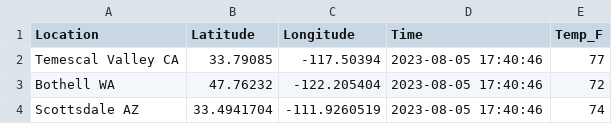
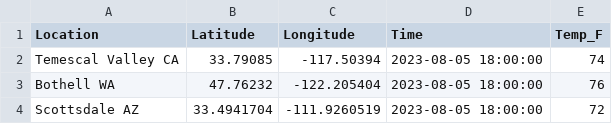
Before and after one commit to Bambee26/cintel-07-final, a CSV file: data/mtcars_location.csv, drawn as a sheet.

```diff
--- a/data/mtcars_location.csv
+++ b/data/mtcars_location.csv
@@ -1,4 +1,4 @@
 Location,Latitude,Longitude,Time,Temp_F
-Temescal Valley CA,33.79085,-117.50394,2023-08-05 17:40:46,77
-Bothell WA,47.76232,-122.205404,2023-08-05 17:40:46,72
-Scottsdale AZ,33.4941704,-111.9260519,2023-08-05 17:40:46,74
+Temescal Valley CA,33.79085,-117.50394,2023-08-05 18:00:00,74
+Bothell WA,47.76232,-122.205404,2023-08-05 18:00:00,76
+Scottsdale AZ,33.4941704,-111.9260519,2023-08-05 18:00:00,72
```
Also changed, not shown: data/mtcars_stock.csv, 6 other files.
